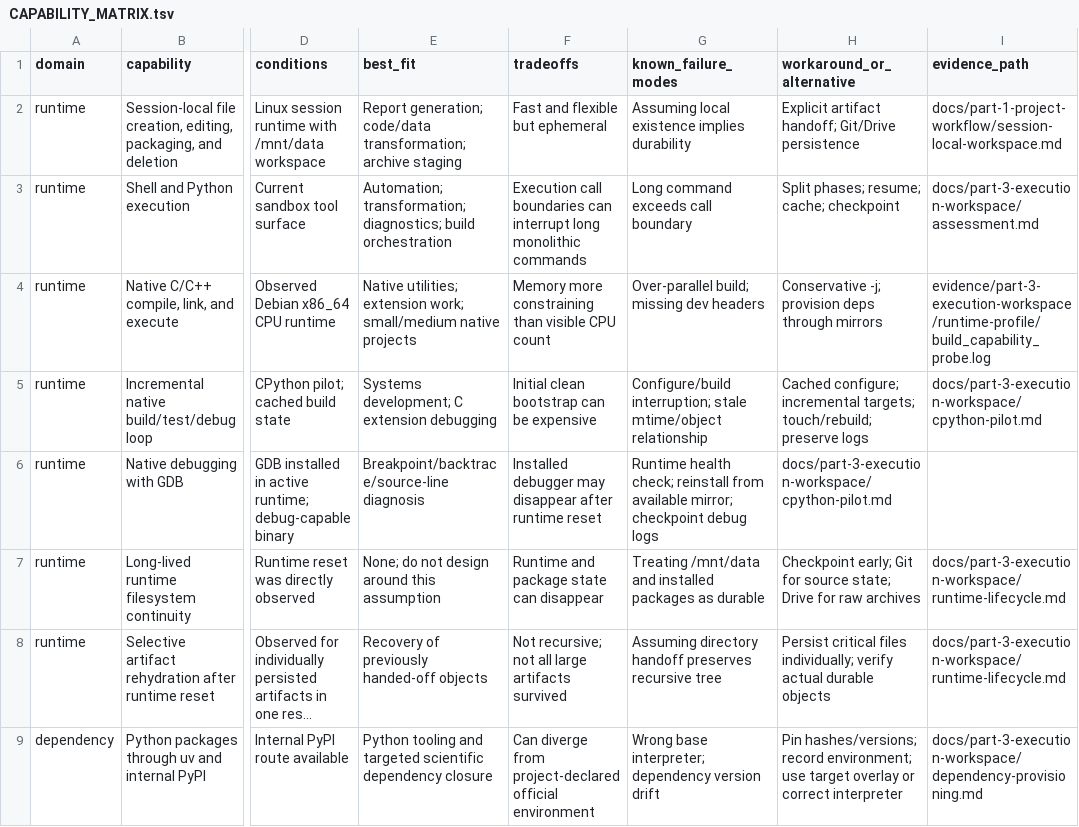
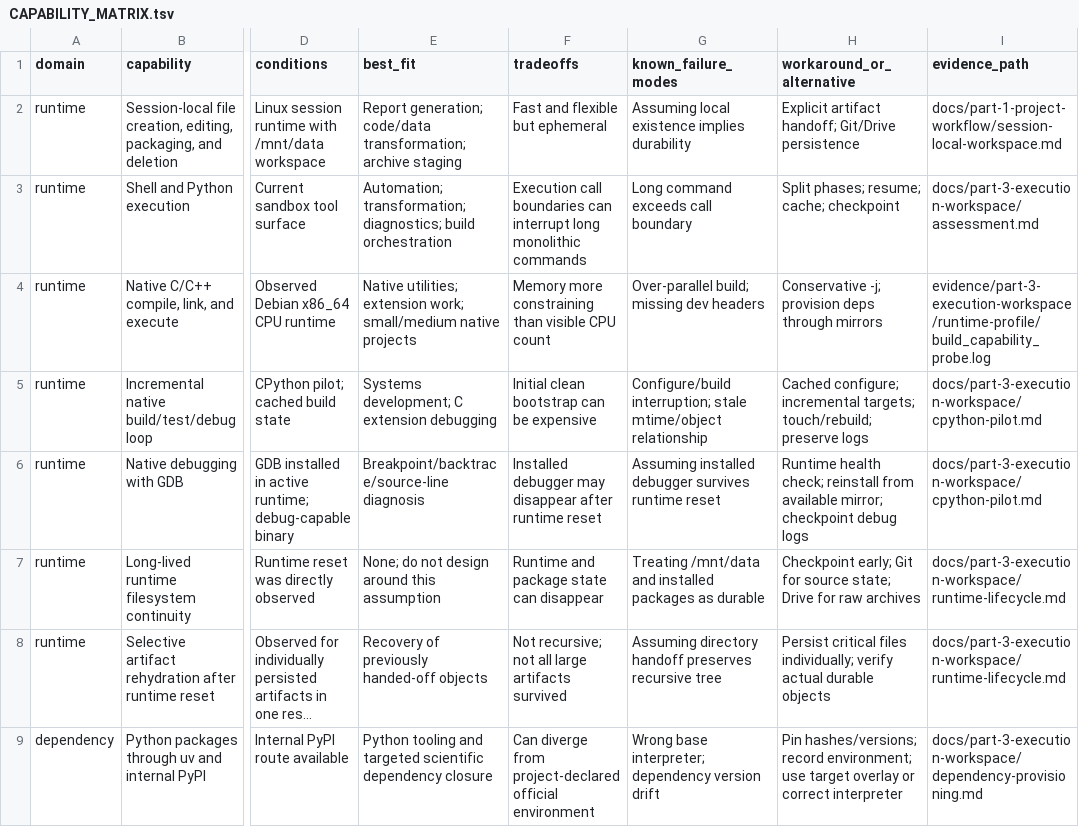
Before and after one commit to daylight-00/chatgpt-session-repo-workflow-study, a TSV file: playbook/CAPABILITY_MATRIX.tsv, drawn as a sheet; only a part is shown, gaps mark what is left out; long unchanged cells end in …; the diff names each change by its address in the sheet, - before the commit and + after, or states it on an @@ line.

Commit message:
Finalize repository for evidence publication (#11)
* Revise README for final publication

* Add Release asset manifest

* Add rights note

* Add Release checksums

* Add third-party notices

* Finalize Release asset policy

* Finalize README links and wording

* Update bootstrap repository path

* Move archive note into legacy history

* Add refactor audit summary to legacy

* Convert archive note to compatibility pointer

* Document compatibility paths in final README

* Fix capability matrix field alignment

```diff
--- a/playbook/CAPABILITY_MATRIX.tsv
+++ b/playbook/CAPABILITY_MATRIX.tsv
-G6 (known_failure_modes): Runtime health check; reinstall from available mirror; checkpoint debug logs
+G6 (known_failure_modes): Assuming installed debugger survives runtime reset
-H6 (workaround_or_alternative): docs/part-3-execution-workspace/cpython-pilot.md
+H6 (workaround_or_alternative): Runtime health check; reinstall from available mirror; checkpoint debug logs
-I6 (evidence_path): (empty)
+I6 (evidence_path): docs/part-3-execution-workspace/cpython-pilot.md
```
Also changed, not shown: 10 other files.
